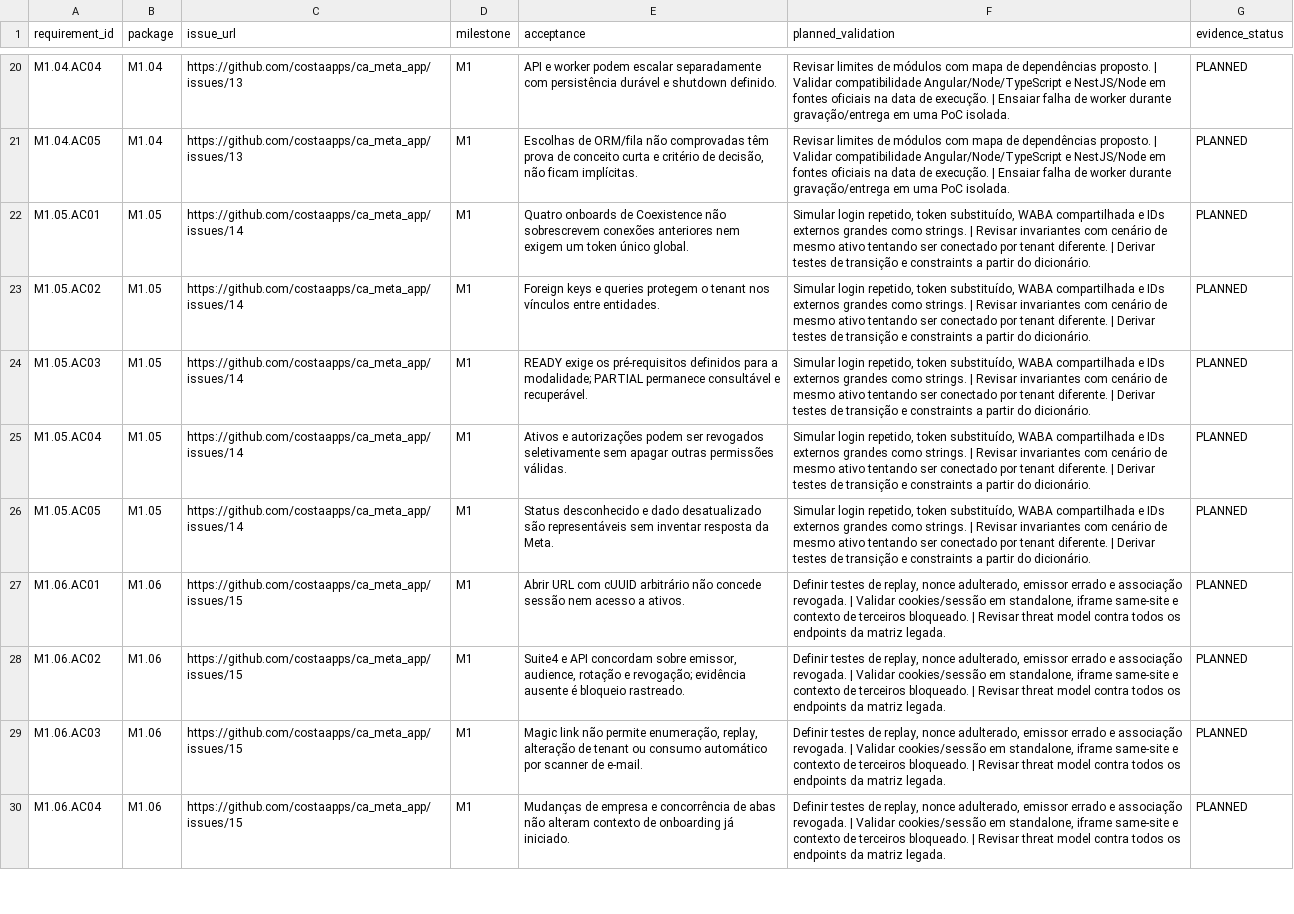
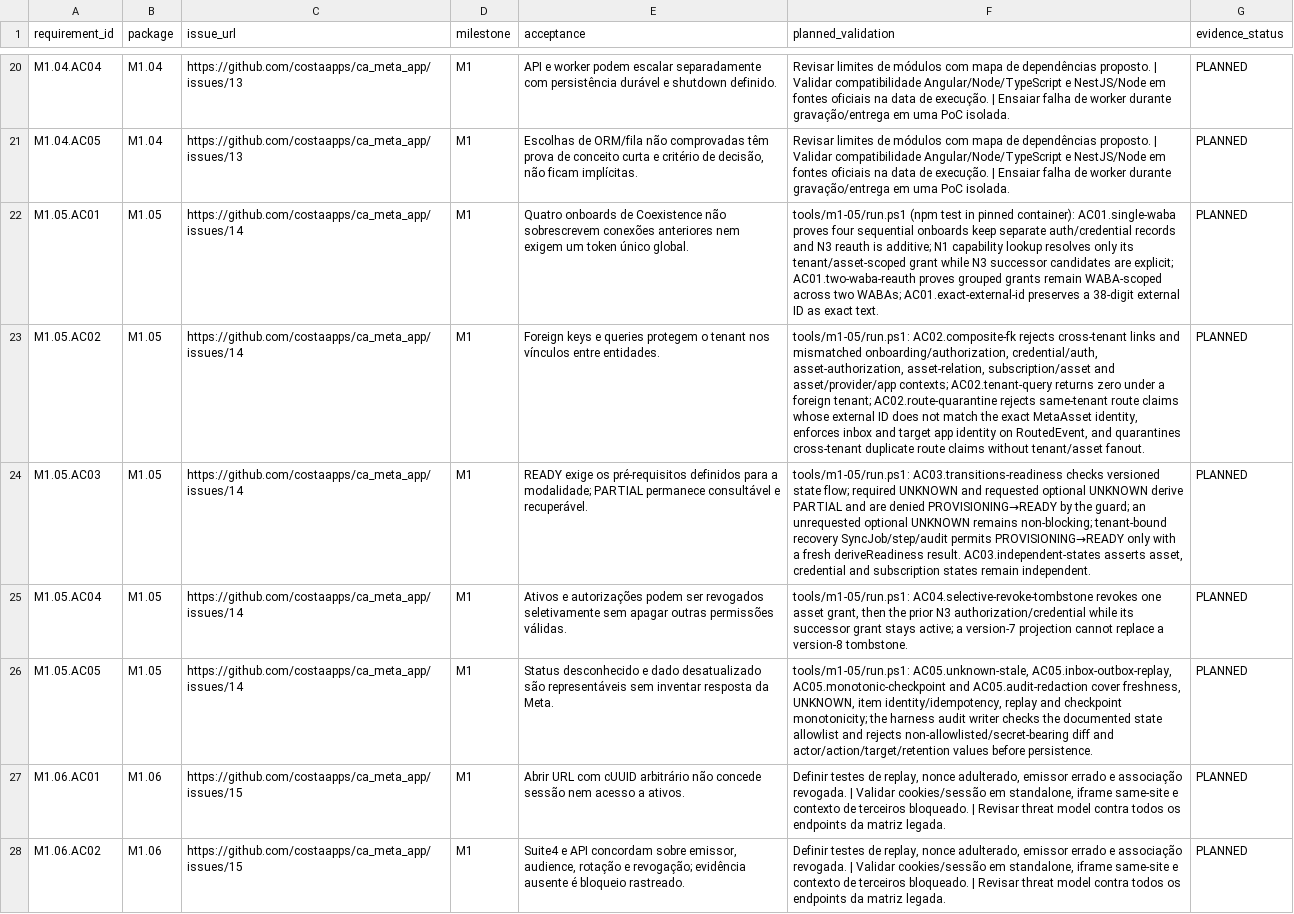
Before and after one commit to costaapps/ca_meta_app, a CSV file: docs/meta-v2/acceptance-matrix.csv, drawn as a sheet; only a part is shown, gaps mark what is left out; the shorter side is filled out with more unchanged rows; the diff names each change by its address in the sheet, - before the commit and + after, or states it on an @@ line.

Commit message:
[M1.05] Define tenant domain and readiness invariants (#88)
* M1.05 define tenant domain and readiness model

* fix(m1-05): enforce app context and readiness guards

* fix(m1-05): validate audit metadata states

```diff
--- a/docs/meta-v2/acceptance-matrix.csv
+++ b/docs/meta-v2/acceptance-matrix.csv
-F22 (planned_validation): Simular login repetido, token substituído, WABA compartilhada e IDs externos grandes como strings. | Revisar invariantes com cenário de mesmo ativo tentando ser conectado por tenant diferente. | Derivar testes de transição e constraints a partir do dicionário.
+F22 (planned_validation): tools/m1-05/run.ps1 (npm test in pinned container): AC01.single-waba proves four sequential onboards keep separate auth/credential records and N3 reauth is additive; N1 capability lookup resolves only its tenant/asset-scoped grant while N3 successor candidates are explicit; AC01.two-waba-reauth proves grouped grants remain WABA-scoped across two WABAs; AC01.exact-external-id preserves a 38-digit external ID as exact text.
-F23 (planned_validation): Simular login repetido, token substituído, WABA compartilhada e IDs externos grandes como strings. | Revisar invariantes com cenário de mesmo ativo tentando ser conectado por tenant diferente. | Derivar testes de transição e constraints a partir do dicionário.
+F23 (planned_validation): tools/m1-05/run.ps1: AC02.composite-fk rejects cross-tenant links and mismatched onboarding/authorization, credential/auth, asset-authorization, asset-relation, subscription/asset and asset/provider/app contexts; AC02.tenant-query returns zero under a foreign tenant; AC02.route-quarantine rejects same-tenant route claims whose external ID does not match the exact MetaAsset identity, enforces inbox and target app identity on RoutedEvent, and quarantines cross-tenant duplicate route claims without tenant/asset fanout.
-F24 (planned_validation): Simular login repetido, token substituído, WABA compartilhada e IDs externos grandes como strings. | Revisar invariantes com cenário de mesmo ativo tentando ser conectado por tenant diferente. | Derivar testes de transição e constraints a partir do dicionário.
+F24 (planned_validation): tools/m1-05/run.ps1: AC03.transitions-readiness checks versioned state flow; required UNKNOWN and requested optional UNKNOWN derive PARTIAL and are denied PROVISIONING→READY by the guard; an unrequested optional UNKNOWN remains non-blocking; tenant-bound recovery SyncJob/step/audit permits PROVISIONING→READY only with a fresh deriveReadiness result. AC03.independent-states asserts asset, credential and subscription states remain independent.
-F25 (planned_validation): Simular login repetido, token substituído, WABA compartilhada e IDs externos grandes como strings. | Revisar invariantes com cenário de mesmo ativo tentando ser conectado por tenant diferente. | Derivar testes de transição e constraints a partir do dicionário.
+F25 (planned_validation): tools/m1-05/run.ps1: AC04.selective-revoke-tombstone revokes one asset grant, then the prior N3 authorization/credential while its successor grant stays active; a version-7 projection cannot replace a version-8 tombstone.
-F26 (planned_validation): Simular login repetido, token substituído, WABA compartilhada e IDs externos grandes como strings. | Revisar invariantes com cenário de mesmo ativo tentando ser conectado por tenant diferente. | Derivar testes de transição e constraints a partir do dicionário.
+F26 (planned_validation): tools/m1-05/run.ps1: AC05.unknown-stale, AC05.inbox-outbox-replay, AC05.monotonic-checkpoint and AC05.audit-redaction cover freshness, UNKNOWN, item identity/idempotency, replay and checkpoint monotonicity; the harness audit writer checks the documented state allowlist and rejects non-allowlisted/secret-bearing diff and actor/action/target/retention values before persistence.
```
Also changed, not shown: 14 other files.
